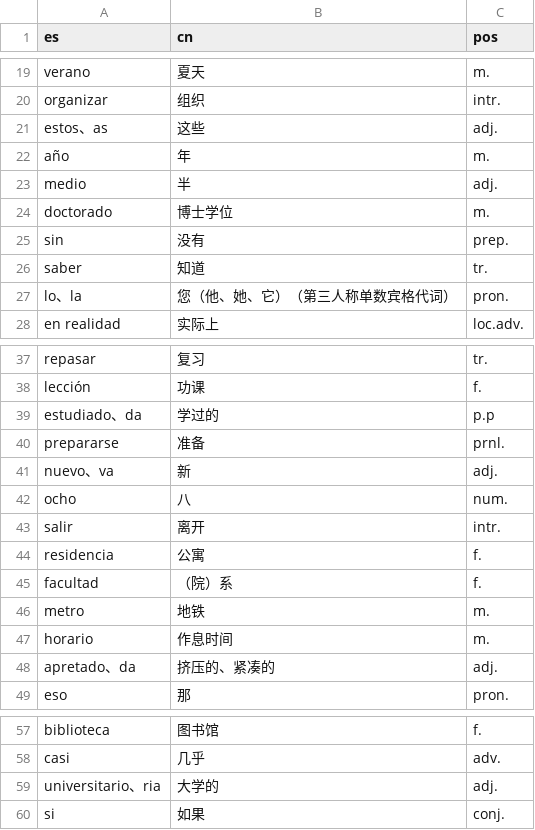
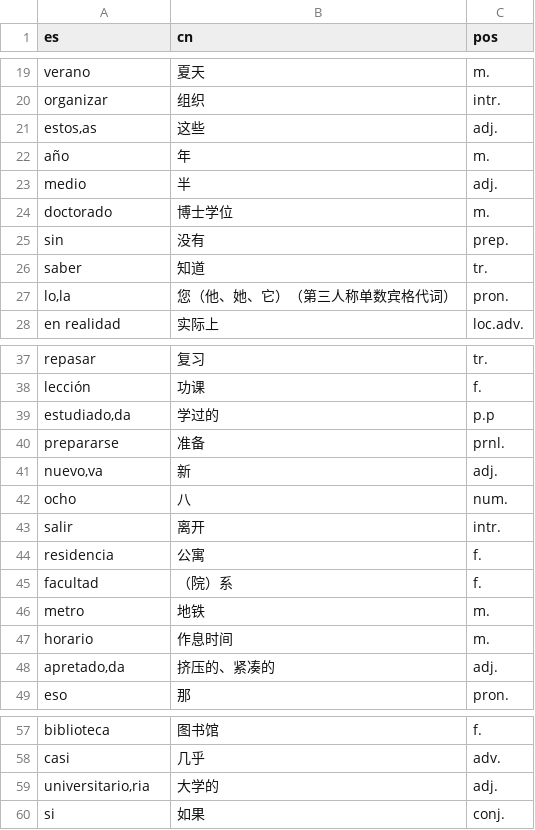
Before and after one commit to panke967/-Eva-practice, a CSV file: 1u4.csv, drawn as a sheet; only a part is shown, gaps mark what is left out; the diff covers the shown part only.

```diff
--- a/1u4.csv
+++ b/1u4.csv
@@ -20,3 +20,3 @@ verano,夏天,m.
 organizar,组织,intr.
-estos、as,这些,adj.
+"estos,as",这些,adj.
 año,年,m.
@@ -26,3 +26,3 @@ sin,没有,prep.
 saber,知道,tr.
-lo、la,您（他、她、它）（第三人称单数宾格代词）,pron.
+"lo,la",您（他、她、它）（第三人称单数宾格代词）,pron.
 en realidad,实际上,loc.adv.
@@ -38,5 +38,5 @@ repasar,复习,tr.
 lección,功课,f.
-estudiado、da,学过的,p.p
+"estudiado,da",学过的,p.p
 prepararse,准备,prnl.
-nuevo、va,新,adj.
+"nuevo,va",新,adj.
 ocho,八,num.
@@ -47,3 +47,3 @@ metro,地铁,m.
 horario,作息时间,m.
-apretado、da,挤压的、紧凑的,adj.
+"apretado,da",挤压的、紧凑的,adj.
 eso,那,pron.
@@ -58,3 +58,3 @@ biblioteca,图书馆,f.
 casi,几乎,adv.
-universitario、ria,大学的,adj.
+"universitario,ria",大学的,adj.
 si,如果,conj.
```
Also changed, not shown: 1 edited cell elsewhere in this file, 1u2.csv, 1u3.csv, 1 other file.
